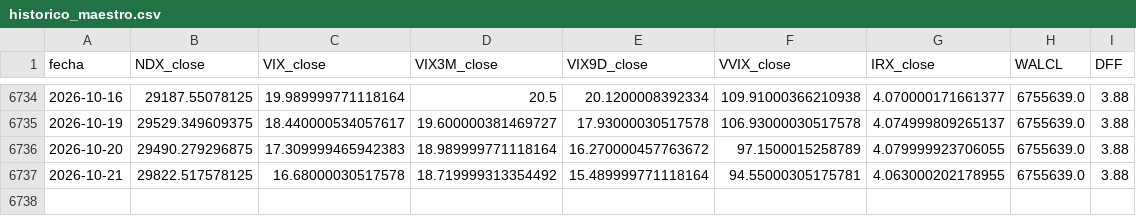
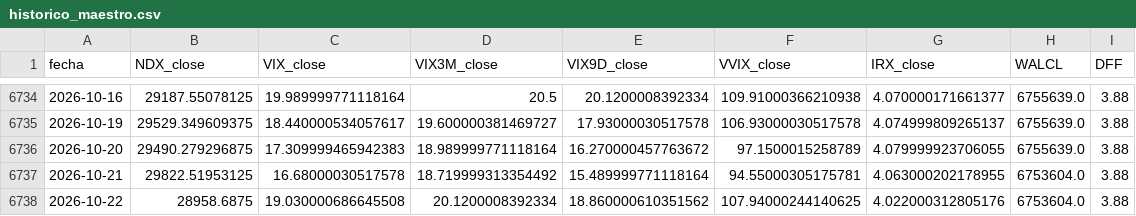
Before and after one commit to ManULoreN14/regimen-tilt-nq, a CSV file: historico_maestro.csv, drawn as a sheet; only a part is shown, gaps mark what is left out.

```diff
--- a/historico_maestro.csv
+++ b/historico_maestro.csv
@@ -6736,2 +6736,3 @@ fecha,NDX_close,VIX_close,VIX3M_close,VIX9D_close,VVIX_close,IRX_close,WALCL,DFF
 2026-10-20,29490.279296875,17.309999465942383,18.989999771118164,16.270000457763672,97.1500015258789,4.079999923706055,6755639.0,3.88
-2026-10-21,29822.517578125,16.68000030517578,18.719999313354492,15.489999771118164,94.55000305175781,4.063000202178955,6755639.0,3.88
+2026-10-21,29822.51953125,16.68000030517578,18.719999313354492,15.489999771118164,94.55000305175781,4.063000202178955,6753604.0,3.88
+2026-10-22,28958.6875,19.030000686645508,20.1200008392334,18.860000610351562,107.94000244140625,4.022000312805176,6753604.0,3.88
```
Also changed, not shown: 2 other files.
